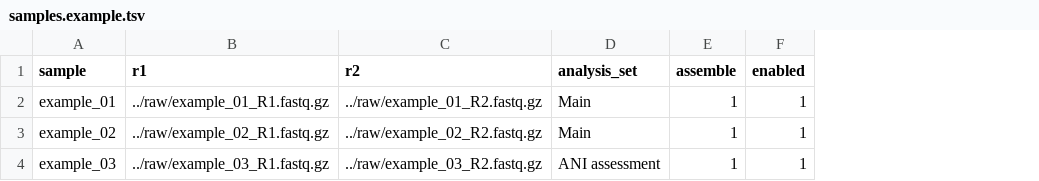
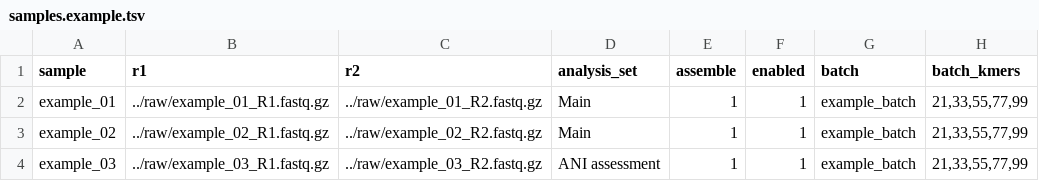
Before and after one commit to LJL-00/MG, a TSV file: config/samples.example.tsv, drawn as a sheet; the diff names each change by its address in the sheet, - before the commit and + after, or states it on an @@ line.

Commit message:
Complete analysis workflows and default settings

```diff
--- a/config/samples.example.tsv
+++ b/config/samples.example.tsv
+column G (batch), rows 2-4: all example_batch
+column H (batch_kmers), rows 2-4: all 21,33,55,77,99
```
Also changed, not shown: 31 other files.
